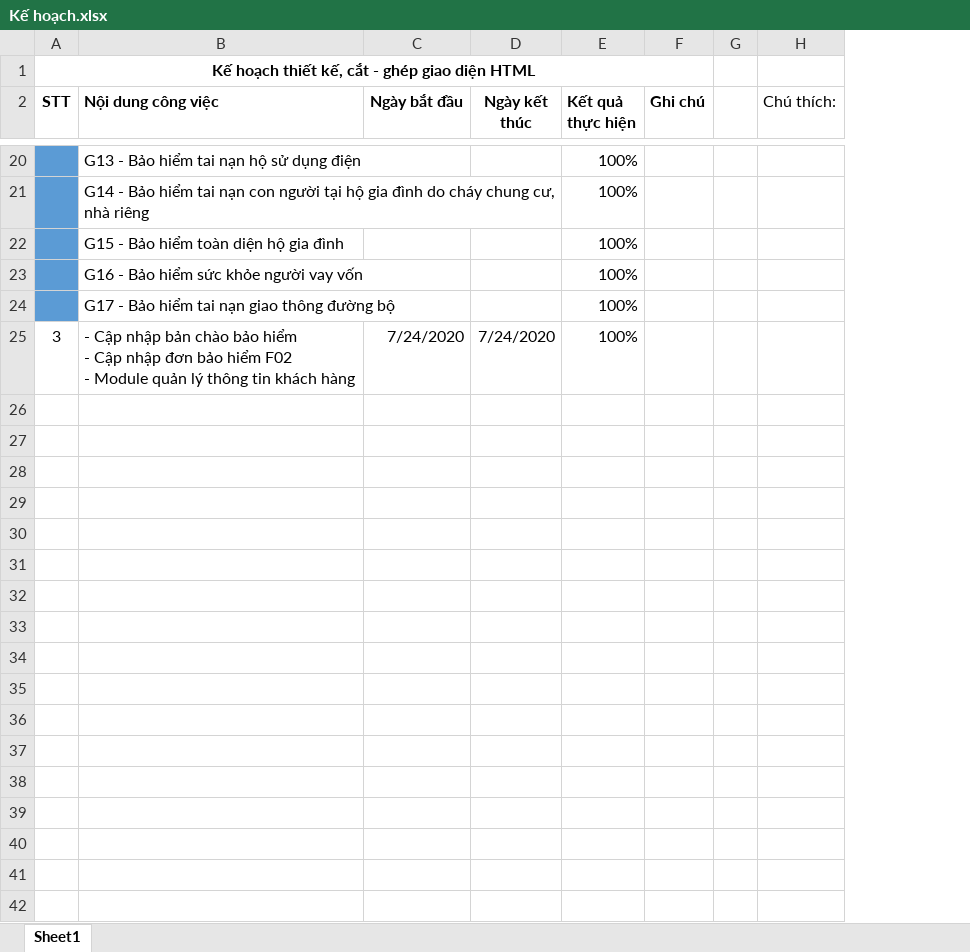
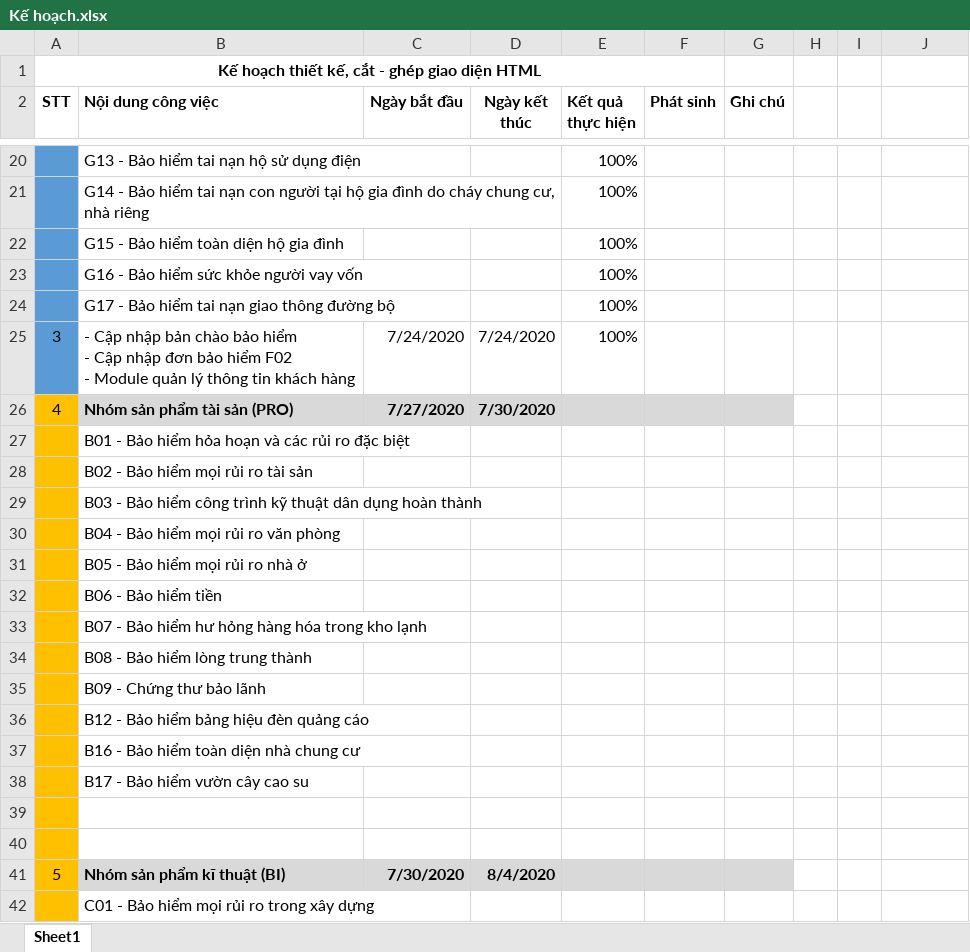
Before and after one commit to lvoddat95/PHP, an Excel workbook: Kế hoạch.xlsx, sheet Sheet1, drawn as a sheet; only a part is shown, gaps mark what is left out; values as stored, in another font and other column widths than the file's, no borders; removed rows and columns are numbered as before the commit, all else as after; the diff covers the shown part only; the diff names each change by its address in the sheet, - before the commit and + after, or states it on an @@ line.

Commit message:
Update Kế hoạch.xlsx

```diff
--- a/Kế hoạch.xlsx (sheet Sheet1)
+++ b/Kế hoạch.xlsx (sheet Sheet1)
+column F (Phát sinh), empty
+column I, empty
-A1:F1 merged
+A1:F1 merged
-J2: Chú thích:
+J2: (empty)
-A25 fill: none
+A25 fill: #5B9BD5
+row 26: 4 | Nhóm sản phẩm tài sản (PRO) | 7/27/2020 | 7/30/2020
+row 27:  | B01 - Bảo hiểm hỏa hoạn và các rủi ro đặc biệt
+row 28:  | B02 - Bảo hiểm mọi rủi ro tài sản
+row 29:  | B03 - Bảo hiểm công trình kỹ thuật dân dụng hoàn thành
+row 30:  | B04 - Bảo hiểm mọi rủi ro văn phòng
+row 31:  | B05 - Bảo hiểm mọi rủi ro nhà ở
+row 32:  | B06 - Bảo hiểm tiền
+row 33:  | B07 - Bảo hiểm hư hỏng hàng hóa trong kho lạnh
+row 34:  | B08 - Bảo hiểm lòng trung thành
+row 35:  | B09 - Chứng thư bảo lãnh
+row 36:  | B12 - Bảo hiểm bảng hiệu đèn quảng cáo
+row 37:  | B16 - Bảo hiểm toàn diện nhà chung cư
+row 38:  | B17 - Bảo hiểm vườn cây cao su
+row 39: (empty)
+row 40: (empty)
+row 41: 5 | Nhóm sản phẩm kĩ thuật (BI) | 7/30/2020 | 8/4/2020
+row 42:  | C01 - Bảo hiểm mọi rủi ro trong xây dựng
```
Also changed, not shown: 9 added rows, 9 edited cells and cell formats elsewhere in this sheet.
